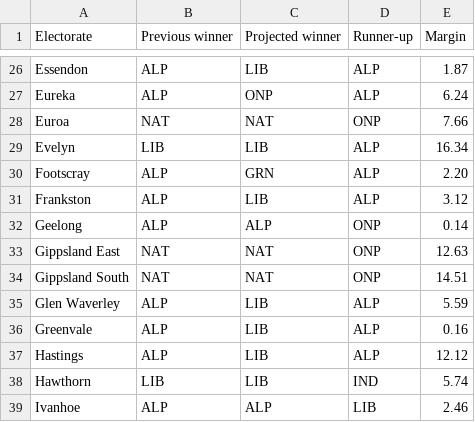
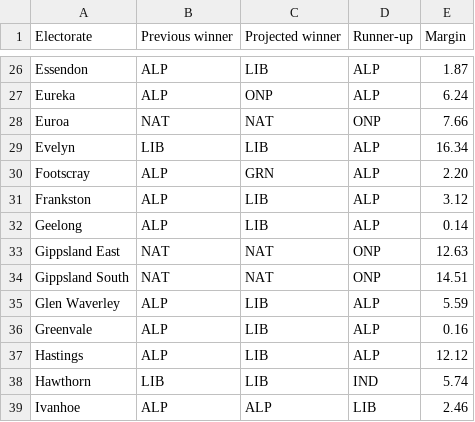
Before and after one commit to Mustycaribou801/fluffy-raindrop-2a8517, a CSV file: data/victoria-2026.csv, drawn as a sheet; only a part is shown, gaps mark what is left out.

Commit message:
Update victoria-2026.csv

```diff
--- a/data/victoria-2026.csv
+++ b/data/victoria-2026.csv
@@ -31,3 +31,3 @@ Footscray,ALP,GRN,ALP,2.20
 Frankston,ALP,LIB,ALP,3.12
-Geelong,ALP,ALP,ONP,0.14
+Geelong,ALP,LIB,ALP,0.14
 Gippsland East,NAT,NAT,ONP,12.63
```
